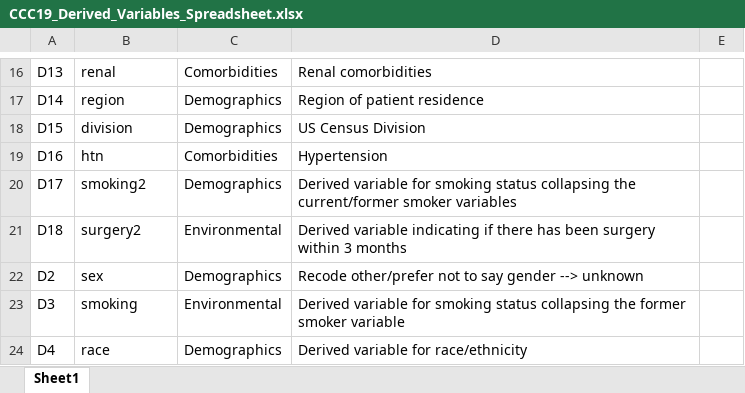
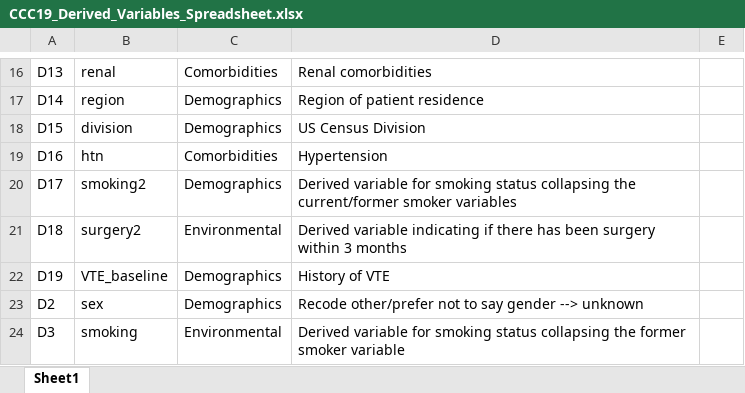
Before and after one commit to covidncancer/CCC19_dictionary, an Excel workbook: CCC19_Derived_Variables_Spreadsheet.xlsx, sheet Sheet1, drawn as a sheet; only a part is shown, gaps mark what is left out; the shorter side is filled out with more unchanged rows; values as stored, in another font and other column widths than the file's, no borders; table styles not drawn; the diff names each change by its address in the sheet, - before the commit and + after, or states it on an @@ line.

Commit message:
Added baseline VTE derived variable

```diff
--- a/CCC19_Derived_Variables_Spreadsheet.xlsx (sheet Sheet1)
+++ b/CCC19_Derived_Variables_Spreadsheet.xlsx (sheet Sheet1)
+row 22: D19 | VTE_baseline | Demographics | History of VTE
```
Also changed, not shown: 1 other file.
